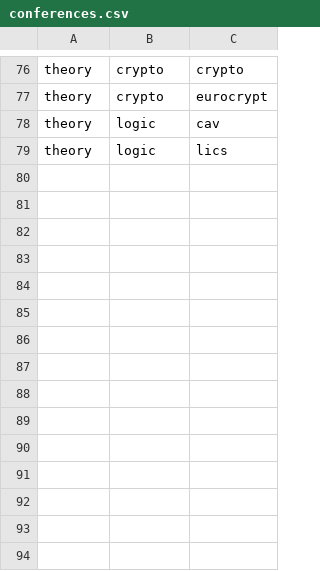
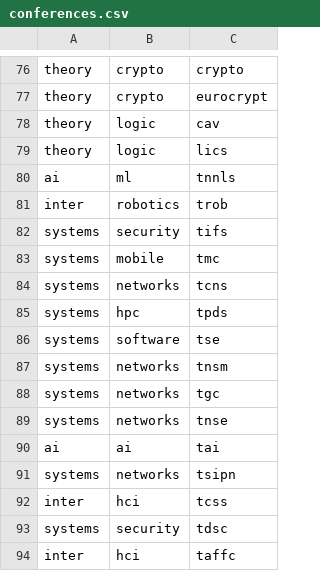
Before and after one commit to eigengravy/ocsr, a CSV file: examples/conferences.csv, drawn as a sheet; only a part is shown, gaps mark what is left out.

```diff
--- a/examples/conferences.csv
+++ b/examples/conferences.csv
@@ -79 +79,16 @@ theory,logic,cav
 theory,logic,lics
+ai,ml,tnnls
+inter,robotics,trob
+systems,security,tifs
+systems,mobile,tmc
+systems,networks,tcns
+systems,hpc,tpds
+systems,software,tse
+systems,networks,tnsm
+systems,networks,tgc
+systems,networks,tnse
+ai,ai,tai
+systems,networks,tsipn
+inter,hci,tcss
+systems,security,tdsc
+inter,hci,taffc
```
Also changed, not shown: 2 other files.
